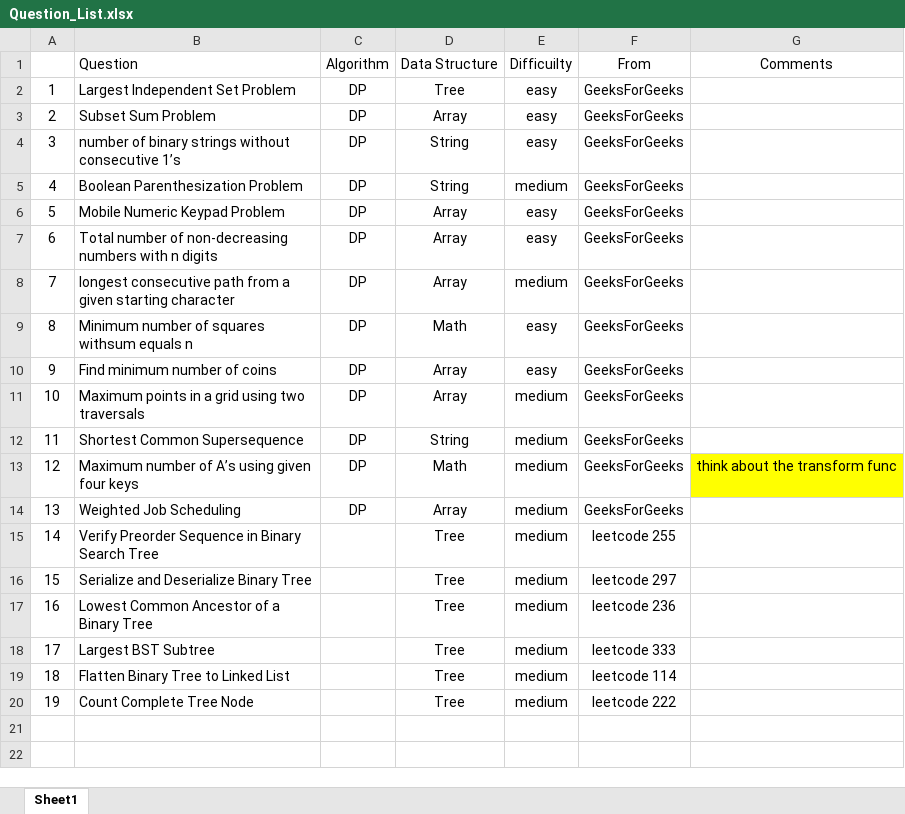
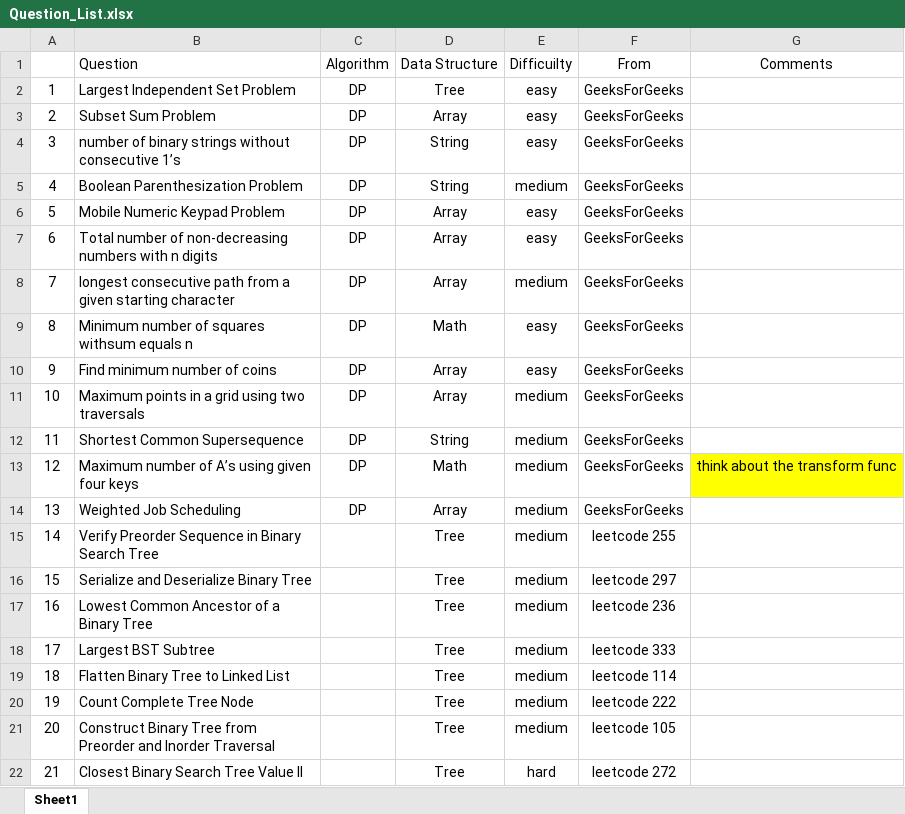
Before and after one commit to jiangbowei2010/Algorithm, an Excel workbook: Question_List.xlsx, sheet Sheet1, drawn as a sheet; values as stored, in another font and other column widths than the file's, no borders; the diff names each change by its address in the sheet, - before the commit and + after, or states it on an @@ line.

Commit message:
Closest Binary Search Tree Value II

```diff
--- a/Question_List.xlsx (sheet Sheet1)
+++ b/Question_List.xlsx (sheet Sheet1)
+row 21: 20 | Construct Binary Tree from Preorder and Inorder Traversal |  | Tree | medium | leetcode 105
+row 22: 21 | Closest Binary Search Tree Value II |  | Tree | hard | leetcode 272
```
Also changed, not shown: 2 other files.
